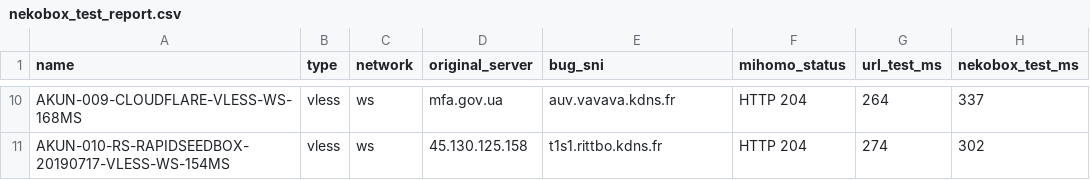
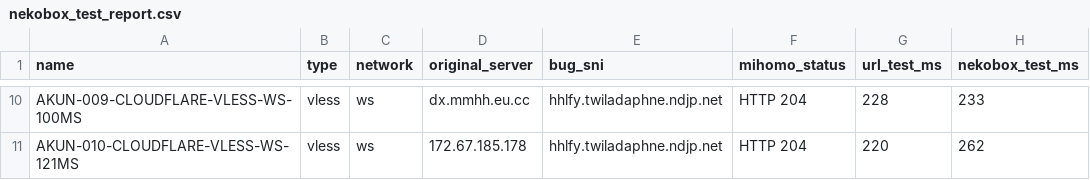
Before and after one commit to adiorany3/ConvertYAML, a CSV file: nekobox_test_report.csv, drawn as a sheet; only a part is shown, gaps mark what is left out; the diff covers the shown part only; the diff names each change by its address in the sheet, - before the commit and + after, or states it on an @@ line.

```diff
--- a/nekobox_test_report.csv
+++ b/nekobox_test_report.csv
-A10 (name): AKUN-009-CLOUDFLARE-VLESS-WS-168MS
+A10 (name): AKUN-009-CLOUDFLARE-VLESS-WS-100MS
-D10 (original_server): mfa.gov.ua
+D10 (original_server): dx.mmhh.eu.cc
-E10 (bug_sni): auv.vavava.kdns.fr
+E10 (bug_sni): hhlfy.twiladaphne.ndjp.net
-G10 (url_test_ms): 264
+G10 (url_test_ms): 228
-H10 (nekobox_test_ms): 337
+H10 (nekobox_test_ms): 233
-A11 (name): AKUN-010-RS-RAPIDSEEDBOX-20190717-VLESS-WS-154MS
+A11 (name): AKUN-010-CLOUDFLARE-VLESS-WS-121MS
-D11 (original_server): 45.130.125.158
+D11 (original_server): 172.67.185.178
-E11 (bug_sni): t1s1.rittbo.kdns.fr
+E11 (bug_sni): hhlfy.twiladaphne.ndjp.net
-G11 (url_test_ms): 274
+G11 (url_test_ms): 220
-H11 (nekobox_test_ms): 302
+H11 (nekobox_test_ms): 262
```
Also changed, not shown: 1 added row, 1 removed row and 31 edited cells elsewhere in this file, openclash_auto_report.csv, urltest_report.csv, 10 other files.
